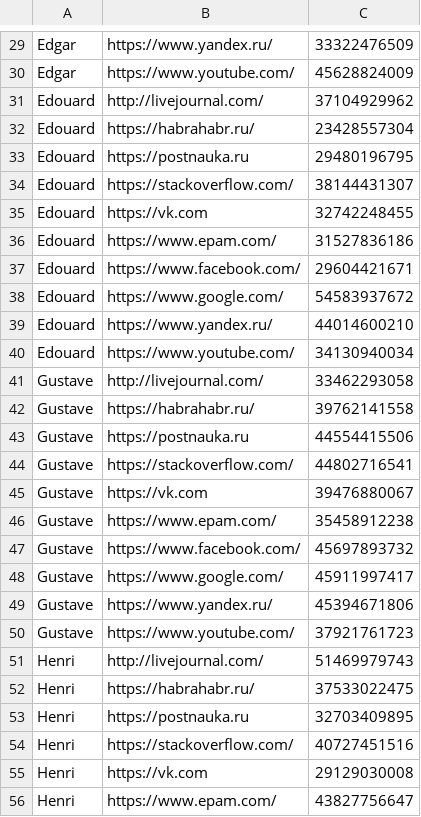
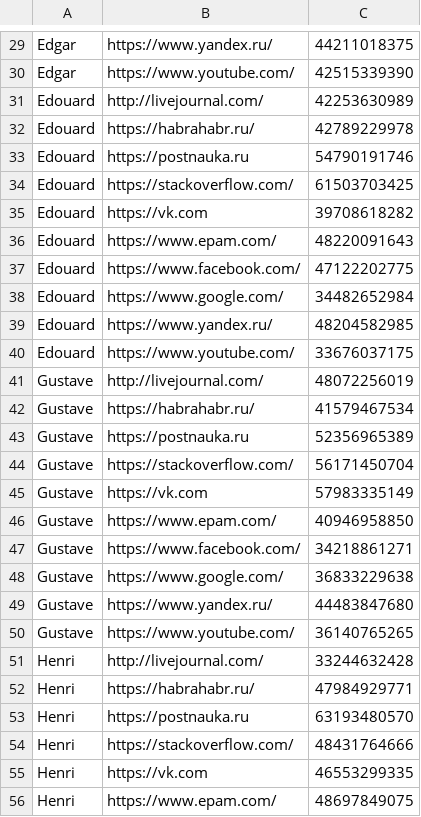
Before and after one commit to FedorFedichkin/EJC, a CSV file: src/main/java/task_11_filesparser/Report/report.csv, drawn as a sheet; only a part is shown, gaps mark what is left out; the diff covers the shown part only; the diff names each change by its address in the sheet, - before the commit and + after, or states it on an @@ line.

```diff
--- a/src/main/java/task_11_filesparser/Report/report.csv
+++ b/src/main/java/task_11_filesparser/Report/report.csv
-C29: 33322476509
+C29: 44211018375
-C30: 45628824009
+C30: 42515339390
-C31: 37104929962
+C31: 42253630989
-C32: 23428557304
+C32: 42789229978
-C33: 29480196795
+C33: 54790191746
-C34: 38144431307
+C34: 61503703425
-C35: 32742248455
+C35: 39708618282
-C36: 31527836186
+C36: 48220091643
-C37: 29604421671
+C37: 47122202775
-C38: 54583937672
+C38: 34482652984
-C39: 44014600210
+C39: 48204582985
-C40: 34130940034
+C40: 33676037175
-C41: 33462293058
+C41: 48072256019
-C42: 39762141558
+C42: 41579467534
-C43: 44554415506
+C43: 52356965389
-C44: 44802716541
+C44: 56171450704
-C45: 39476880067
+C45: 57983335149
-C46: 35458912238
+C46: 40946958850
-C47: 45697893732
+C47: 34218861271
-C48: 45911997417
+C48: 36833229638
-C49: 45394671806
+C49: 44483847680
-C50: 37921761723
+C50: 36140765265
-C51: 51469979743
+C51: 33244632428
-C52: 37533022475
+C52: 47984929771
-C53: 32703409895
+C53: 63193480570
-C54: 40727451516
+C54: 48431764666
-C55: 29129030008
+C55: 46553299335
-C56: 43827756647
+C56: 48697849075
```
Also changed, not shown: 72 edited cells elsewhere in this file, src/main/java/task_11_filesparser/FolderWithCsvFiles/FileName10.csv, src/main/java/task_11_filesparser/FolderWithCsvFiles/FileName7.csv, 15 other files.
